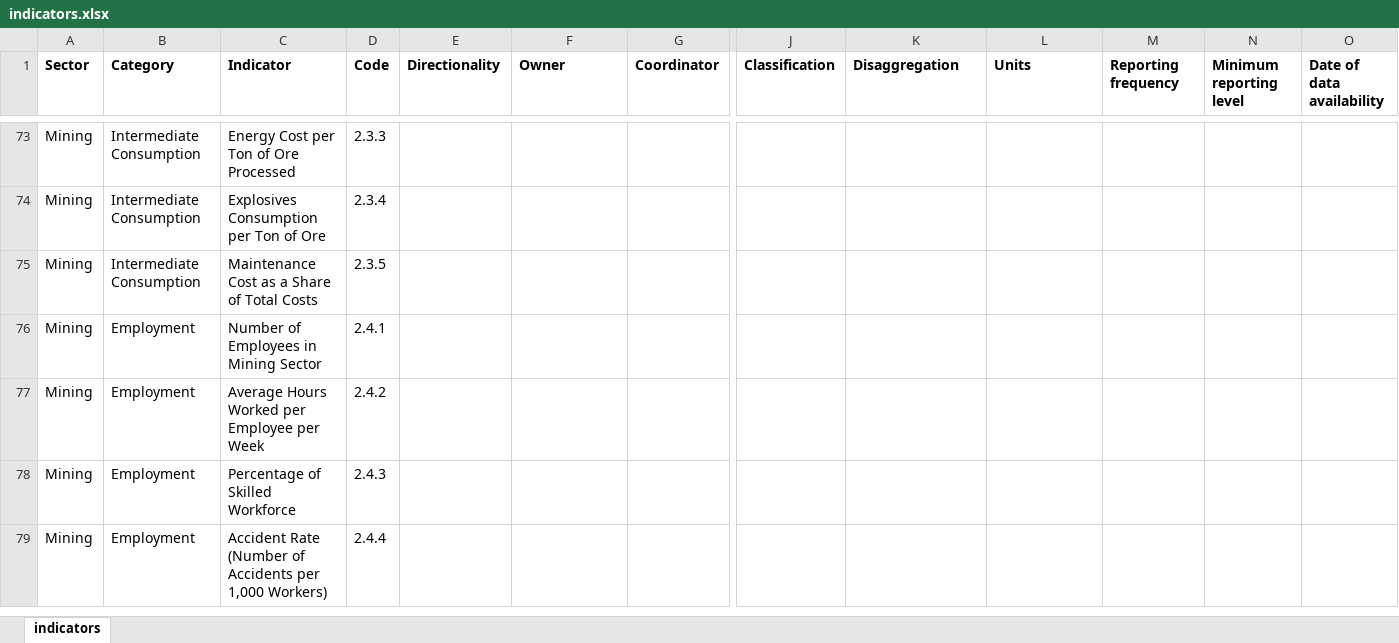
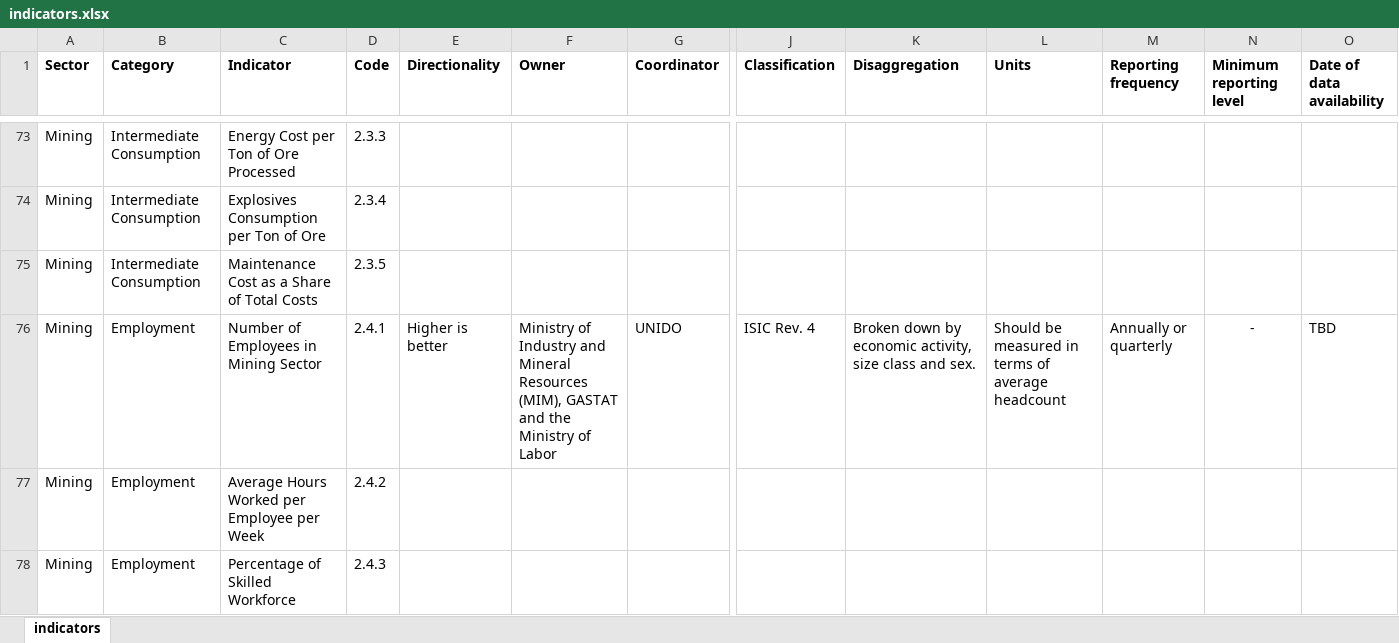
Before and after one commit to daymler83/projectmimunido, an Excel workbook: indicators.xlsx, sheet indicators, drawn as a sheet; only a part is shown, gaps mark what is left out; the shorter side is filled out with more unchanged rows; values as stored, in another font and other column widths than the file's, no borders; the diff names each change by its address in the sheet, - before the commit and + after, or states it on an @@ line.

Commit message:
Updating indicators.xlsx

```diff
--- a/indicators.xlsx (sheet indicators)
+++ b/indicators.xlsx (sheet indicators)
-E76 (Directionality): (empty)
+E76 (Directionality): Higher is better
-F76 (Owner): (empty)
+F76 (Owner): Ministry of Industry and Mineral Resources (MIM), GASTAT and the Ministry of Labor
-G76 (Coordinator): (empty)
+G76 (Coordinator): UNIDO
-J76 (Classification): (empty)
+J76 (Classification): ISIC Rev. 4
-K76 (Disaggregation): (empty)
+K76 (Disaggregation): Broken down by economic activity, size class and sex.
-L76 (Units): (empty)
+L76 (Units): Should be measured in terms of average headcount
-M76 (Reporting frequency): (empty)
+M76 (Reporting frequency): Annually or quarterly
-N76 (Minimum reporting level): (empty)
+N76 (Minimum reporting level): -
-O76 (Date of data availability): (empty)
+O76 (Date of data availability): TBD
```
